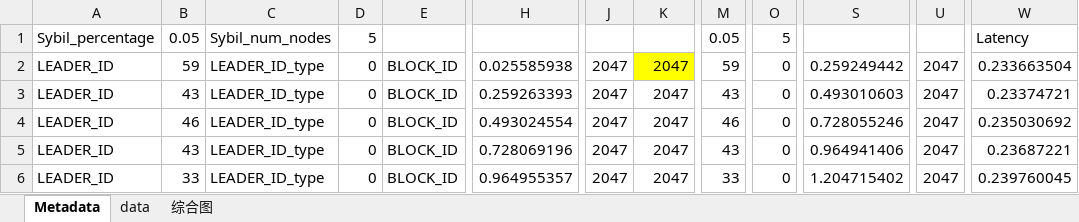
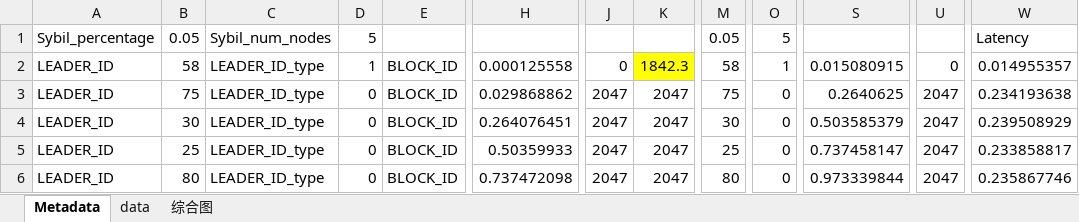
Before and after one commit to LiZhang2021/Blockchain, an Excel workbook: Doc/PHD_Papers/Thesis_Paper/Stable Wireless Blockchain Consensus Protocol/测试数据/Sybil_test/最终测试数据2/100nodes/100.xlsx, sheet Metadata, drawn as a sheet; only a part is shown, gaps mark what is left out; values as stored, in another font and other column widths than the file's, no borders; the diff covers the shown part only; the diff names each change by its address in the sheet, - before the commit and + after, or states it on an @@ line.

```diff
--- a/Doc/PHD_Papers/Thesis_Paper/Stable Wireless Blockchain Consensus Protocol/测试数据/Sybil_test/最终测试数据2/100nodes/100.xlsx (sheet Metadata)
+++ b/Doc/PHD_Papers/Thesis_Paper/Stable Wireless Blockchain Consensus Protocol/测试数据/Sybil_test/最终测试数据2/100nodes/100.xlsx (sheet Metadata)
-B2: 59
+B2: 58
-D2: 0
+D2: 1
-H2: 0.025585938
+H2: 0.000125558
-J2: 2047
+J2: 0
-K2: 2047
+K2: 1842.3
-M2: 59
+M2: 58
-O2: 0
+O2: 1
-S2: 0.259249442
+S2: 0.015080915
-U2: 2047
+U2: 0
-W2: 0.233663504
+W2: 0.014955357
-B3: 43
+B3: 75
-H3: 0.259263393
+H3: 0.029868862
-M3: 43
+M3: 75
-S3: 0.493010603
+S3: 0.2640625
-W3: 0.23374721
+W3: 0.234193638
-B4: 46
+B4: 30
-H4: 0.493024554
+H4: 0.264076451
-M4: 46
+M4: 30
-S4: 0.728055246
+S4: 0.503585379
-W4: 0.235030692
+W4: 0.239508929
-B5: 43
+B5: 25
-H5: 0.728069196
+H5: 0.50359933
-M5: 43
+M5: 25
-S5: 0.964941406
+S5: 0.737458147
-W5: 0.23687221
+W5: 0.233858817
-B6: 33
+B6: 80
-H6: 0.964955357
+H6: 0.737472098
-M6: 33
+M6: 80
-S6: 1.204715402
+S6: 0.973339844
-W6: 0.239760045
+W6: 0.235867746
```
Also changed, not shown: 496 edited cells elsewhere in this sheet, sheet data, sheet 综合图, charts or pictures, Doc/PHD_Papers/Thesis_Paper/Stable Wireless Blockchain Consensus Protocol/测试数据/Sybil_test/最终测试数据2/300nodes/300.xlsx, Doc/PHD_Papers/Thesis_Paper/Stable Wireless Blockchain Consensus Protocol/测试数据/Sybil_test/最终测试数据2/500nodes/500.xlsx, 46 other files.
